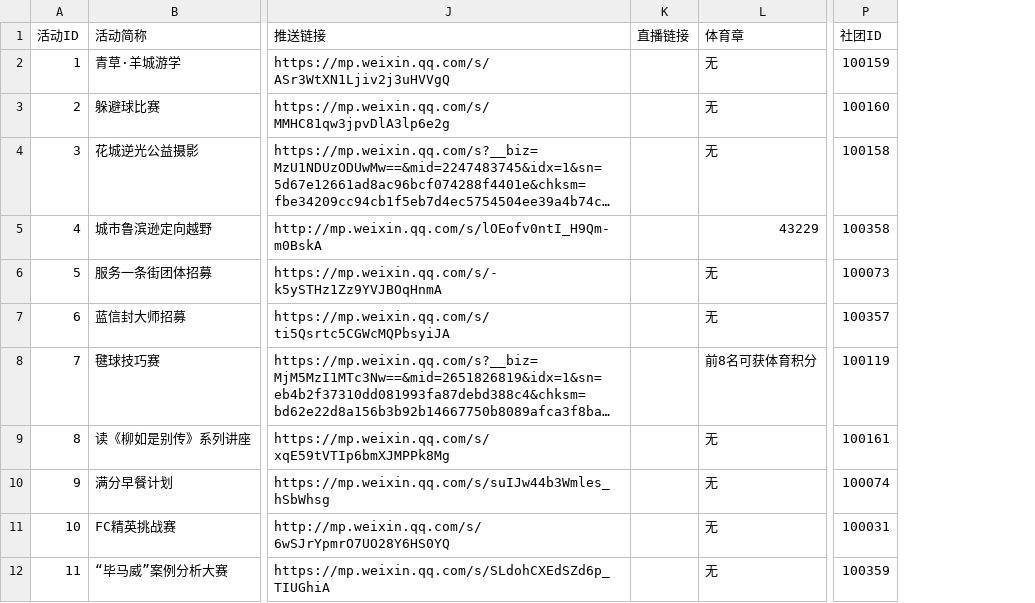
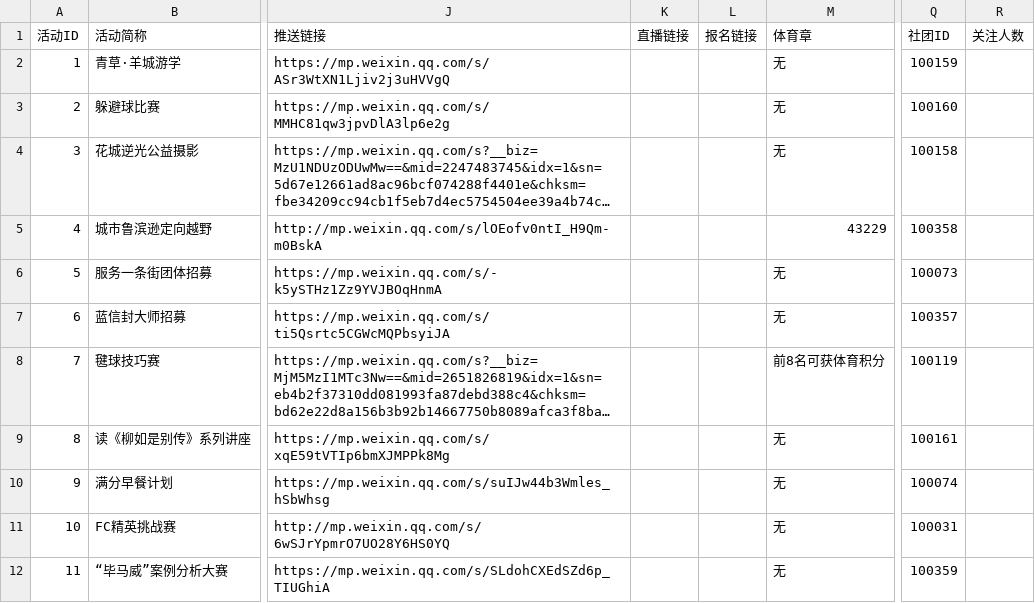
Before and after one commit to sunyatsuntobee/server, a CSV file: sample_data/activities.csv, drawn as a sheet; only a part is shown, gaps mark what is left out; long unchanged cells end in …; the diff names each change by its address in the sheet, - before the commit and + after, or states it on an @@ line.

Commit message:
Update activities.csv

```diff
--- a/sample_data/activities.csv
+++ b/sample_data/activities.csv
+column L (报名链接), empty
+column R (关注人数), empty
```
